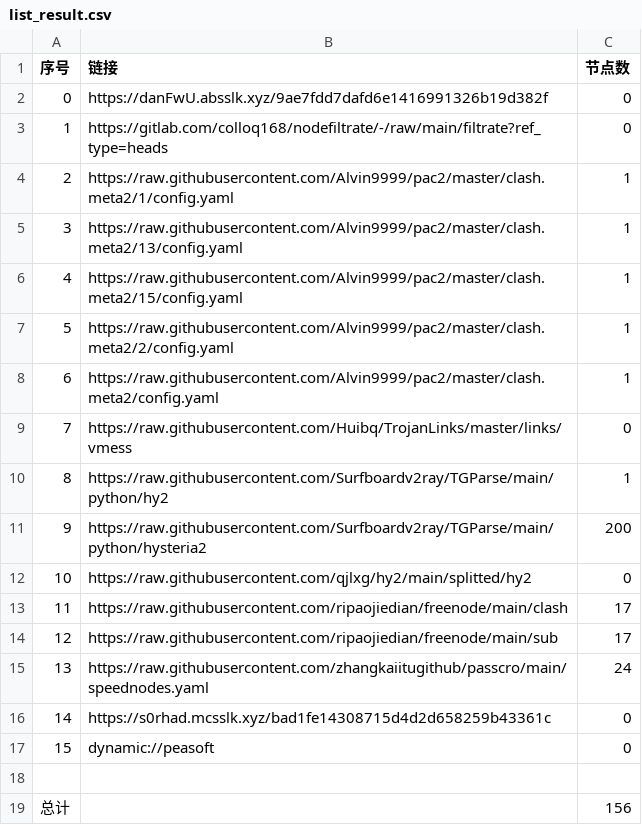
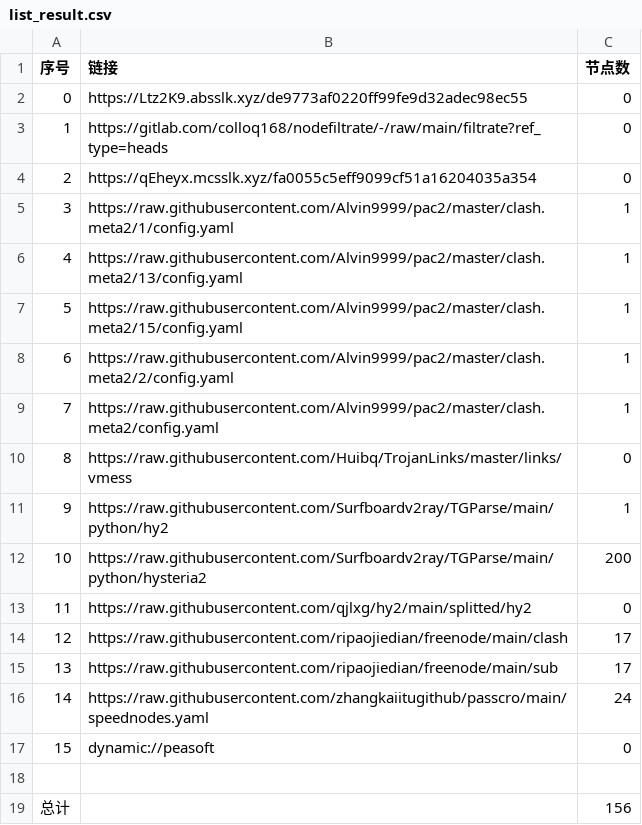
Before and after one commit to xihaoduo/AutoMergePublicNodes, a CSV file: list_result.csv, drawn as a sheet; removed rows and columns are numbered as before the commit, all else as after; the diff names each change by its address in the sheet, - before the commit and + after, or states it on an @@ line.

```diff
--- a/list_result.csv
+++ b/list_result.csv
-B2 (链接): https://danFwU.absslk.xyz/9ae7fdd7dafd6e1416991326b19d382f
+B2 (链接): https://Ltz2K9.absslk.xyz/de9773af0220ff99fe9d32adec98ec55
+row 4: 2 | https://qEheyx.mcsslk.xyz/fa0055c5eff9099cf51a16204035a354 | 0
@@ column A (序号) renumbered between rows 5 and 16 @@
-row 16: 14 | https://s0rhad.mcsslk.xyz/bad1fe14308715d4d2d658259b43361c | 0
```
Also changed, not shown: 21 other files.
